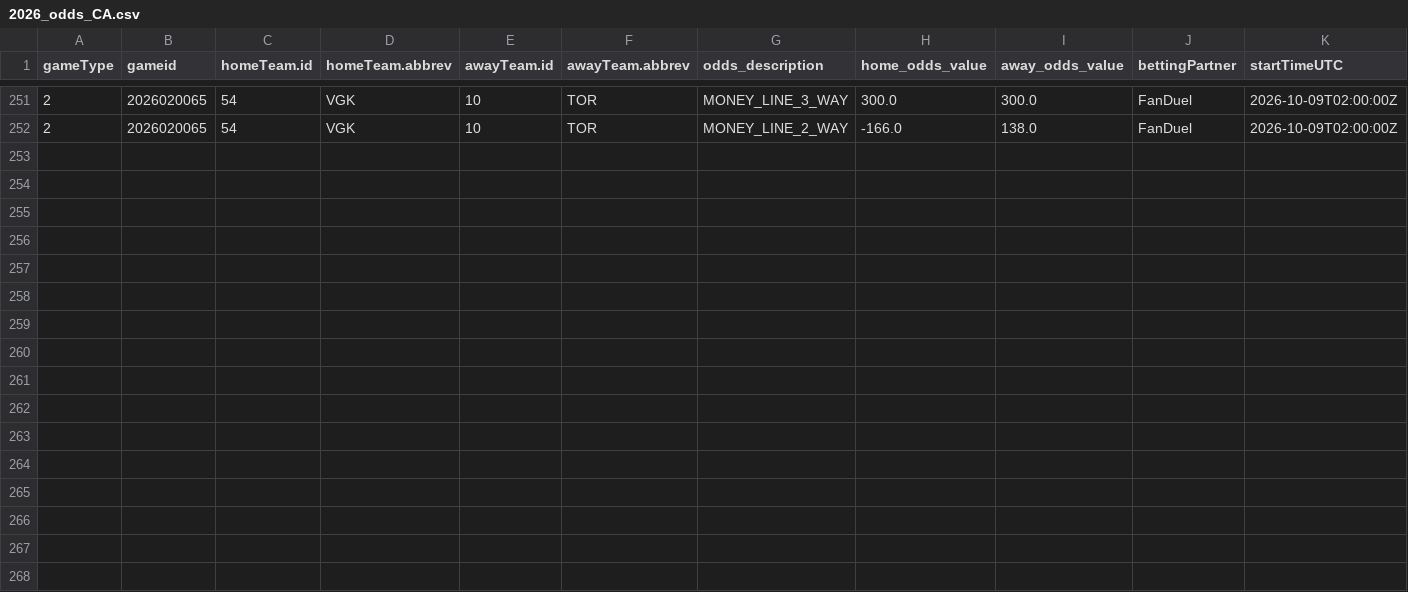
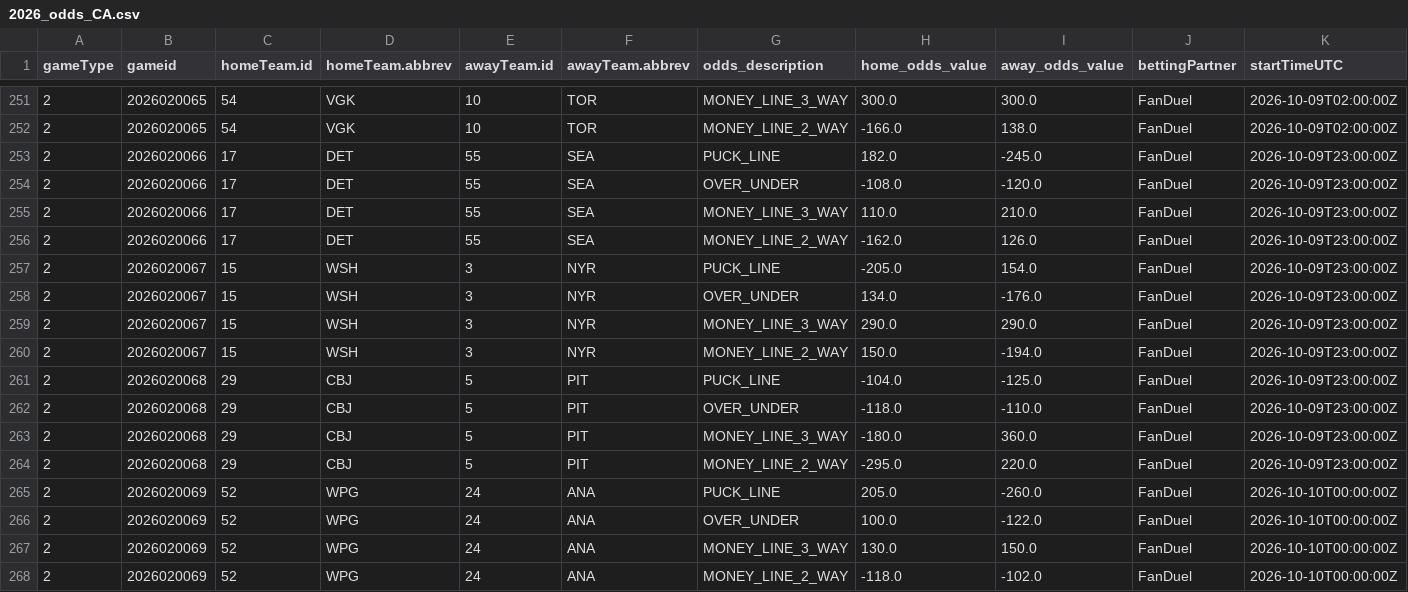
Before and after one commit to justinjjlee/NHL-Analytics, a CSV file: latest/box/2026_odds_CA.csv, drawn as a sheet; only a part is shown, gaps mark what is left out; rows hold the shown columns only; the diff names each change by its address in the sheet, - before the commit and + after, or states it on an @@ line.

```diff
--- a/latest/box/2026_odds_CA.csv
+++ b/latest/box/2026_odds_CA.csv
+row 253: 2 | 2026020066 | 17 | DET | 55 | SEA | PUCK_LINE | 182.0 | -245.0 | FanDuel | 2026-10-09T23:00:00Z
+row 254: 2 | 2026020066 | 17 | DET | 55 | SEA | OVER_UNDER | -108.0 | -120.0 | FanDuel | 2026-10-09T23:00:00Z
+row 255: 2 | 2026020066 | 17 | DET | 55 | SEA | MONEY_LINE_3_WAY | 110.0 | 210.0 | FanDuel | 2026-10-09T23:00:00Z
+row 256: 2 | 2026020066 | 17 | DET | 55 | SEA | MONEY_LINE_2_WAY | -162.0 | 126.0 | FanDuel | 2026-10-09T23:00:00Z
+row 257: 2 | 2026020067 | 15 | WSH | 3 | NYR | PUCK_LINE | -205.0 | 154.0 | FanDuel | 2026-10-09T23:00:00Z
+row 258: 2 | 2026020067 | 15 | WSH | 3 | NYR | OVER_UNDER | 134.0 | -176.0 | FanDuel | 2026-10-09T23:00:00Z
+row 259: 2 | 2026020067 | 15 | WSH | 3 | NYR | MONEY_LINE_3_WAY | 290.0 | 290.0 | FanDuel | 2026-10-09T23:00:00Z
+row 260: 2 | 2026020067 | 15 | WSH | 3 | NYR | MONEY_LINE_2_WAY | 150.0 | -194.0 | FanDuel | 2026-10-09T23:00:00Z
+row 261: 2 | 2026020068 | 29 | CBJ | 5 | PIT | PUCK_LINE | -104.0 | -125.0 | FanDuel | 2026-10-09T23:00:00Z
+row 262: 2 | 2026020068 | 29 | CBJ | 5 | PIT | OVER_UNDER | -118.0 | -110.0 | FanDuel | 2026-10-09T23:00:00Z
+row 263: 2 | 2026020068 | 29 | CBJ | 5 | PIT | MONEY_LINE_3_WAY | -180.0 | 360.0 | FanDuel | 2026-10-09T23:00:00Z
+row 264: 2 | 2026020068 | 29 | CBJ | 5 | PIT | MONEY_LINE_2_WAY | -295.0 | 220.0 | FanDuel | 2026-10-09T23:00:00Z
+row 265: 2 | 2026020069 | 52 | WPG | 24 | ANA | PUCK_LINE | 205.0 | -260.0 | FanDuel | 2026-10-10T00:00:00Z
+row 266: 2 | 2026020069 | 52 | WPG | 24 | ANA | OVER_UNDER | 100.0 | -122.0 | FanDuel | 2026-10-10T00:00:00Z
+row 267: 2 | 2026020069 | 52 | WPG | 24 | ANA | MONEY_LINE_3_WAY | 130.0 | 150.0 | FanDuel | 2026-10-10T00:00:00Z
+row 268: 2 | 2026020069 | 52 | WPG | 24 | ANA | MONEY_LINE_2_WAY | -118.0 | -102.0 | FanDuel | 2026-10-10T00:00:00Z
```
Also changed, not shown: latest/box/2026_odds_US.csv, 2 other files.
